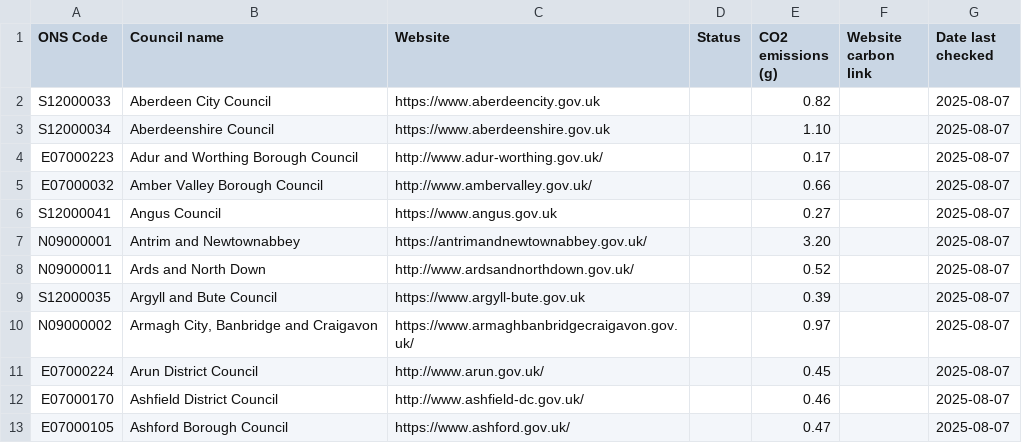
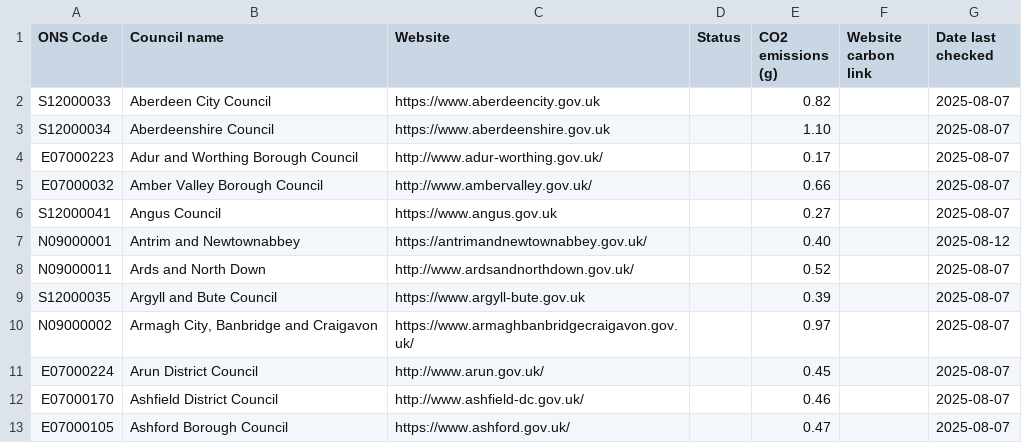
Before and after one commit to open-innovations/council-website-emissions, a CSV file: data/index.csv, drawn as a sheet; only a part is shown.

```diff
--- a/data/index.csv
+++ b/data/index.csv
@@ -6,3 +6,3 @@ E07000032,Amber Valley Borough Council,http://www.ambervalley.gov.uk/,,0.66,,202
 S12000041,Angus Council,https://www.angus.gov.uk,,0.27,,2025-08-07
-N09000001,Antrim and Newtownabbey,https://antrimandnewtownabbey.gov.uk/,,3.20,,2025-08-07
+N09000001,Antrim and Newtownabbey,https://antrimandnewtownabbey.gov.uk/,,0.40,,2025-08-12
 N09000011,Ards and North Down,http://www.ardsandnorthdown.gov.uk/,,0.52,,2025-08-07
```
Also changed, not shown: data/index.tsv, 6 other files.
